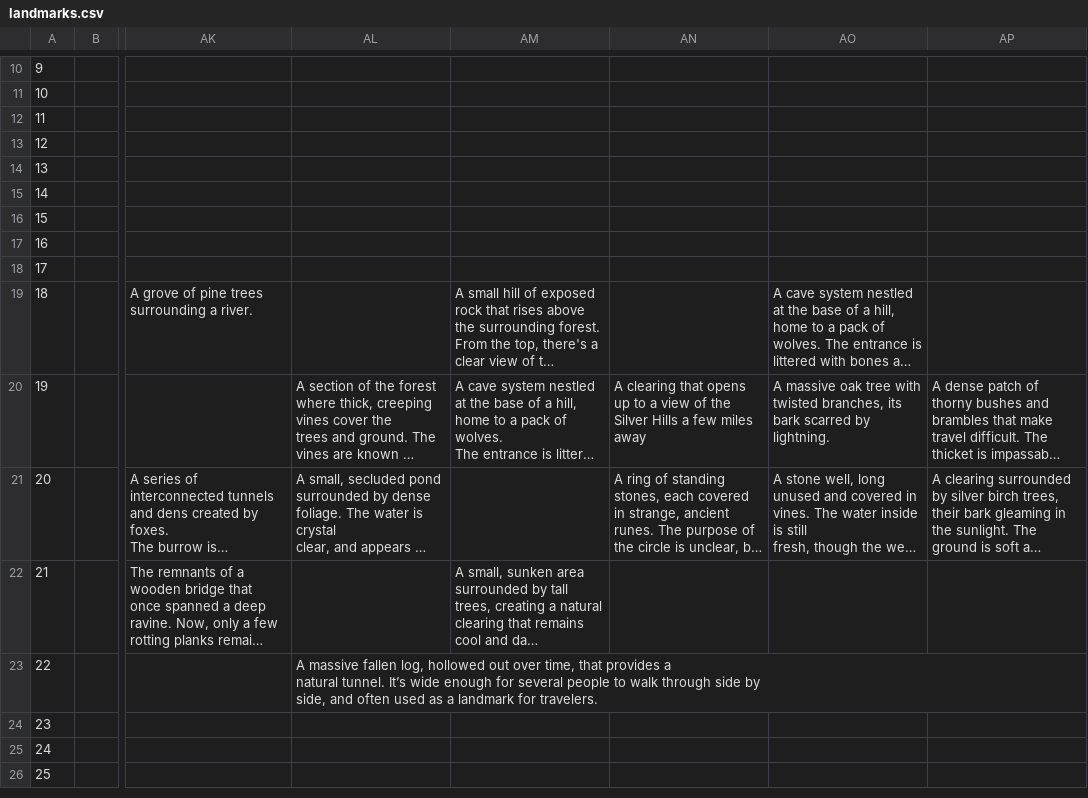
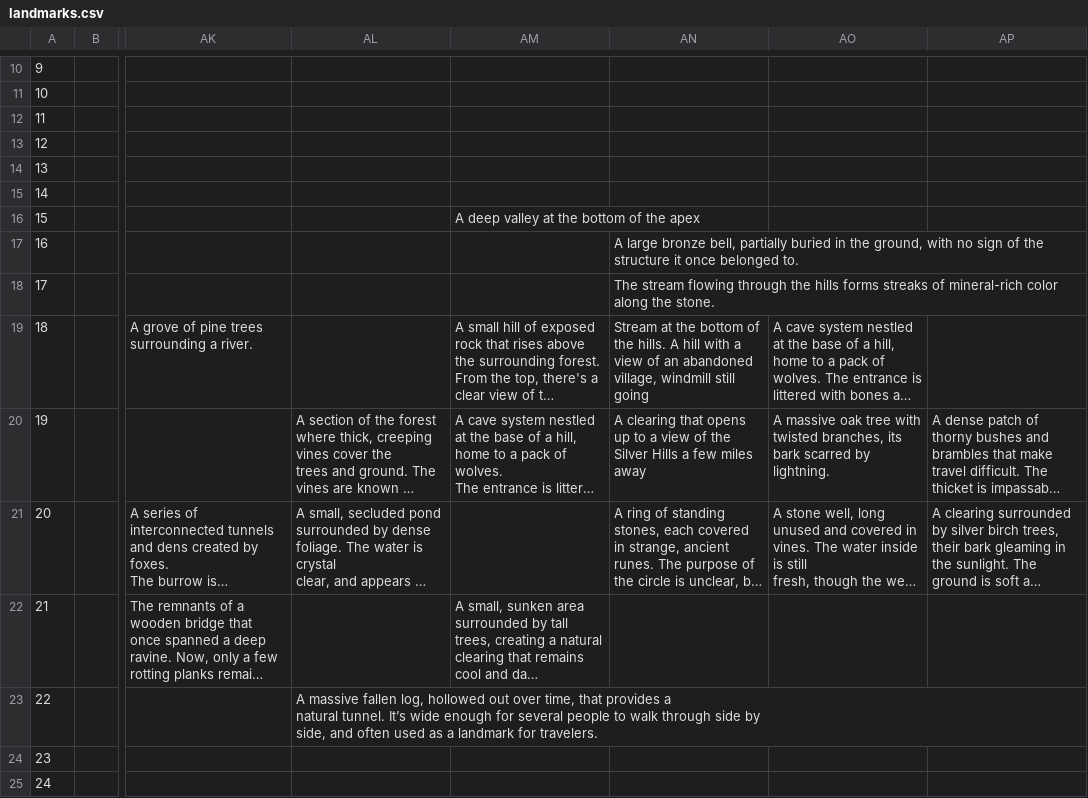
Before and after one commit to jaredwhalen/5e-tools-content, a CSV file: src/data/landmarks.csv, drawn as a sheet; only a part is shown, gaps mark what is left out; the shorter side is filled out with more unchanged rows; long unchanged cells end in …; the diff names each change by its address in the sheet, - before the commit and + after, or states it on an @@ line.

```diff
--- a/src/data/landmarks.csv
+++ b/src/data/landmarks.csv
-AM16: (empty)
+AM16: A deep valley at the bottom of the apex
-AN17: (empty)
+AN17: A large bronze bell, partially buried in the ground, with no sign of the structure it once belonged to.
-AN18: (empty)
+AN18: The stream flowing through the hills forms streaks of mineral-rich color along the stone.
-AN19: (empty)
+AN19: Stream at the bottom of the hills. A hill with a view of an abandoned village, windmill still going
```
Also changed, not shown: src/data/locations.csv, src/data/mapped.csv, 28 other files.
